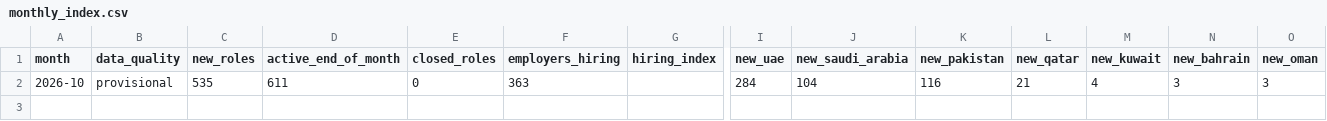
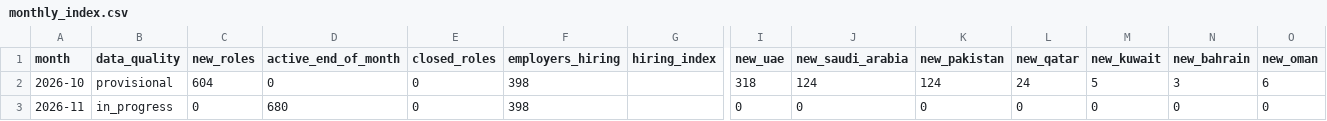
Before and after one commit to Densight/densight-jobs, a CSV file: data/monthly_index.csv, drawn as a sheet; only a part is shown, gaps mark what is left out; rows hold the shown columns only; the diff names each change by its address in the sheet, - before the commit and + after, or states it on an @@ line.

```diff
--- a/data/monthly_index.csv
+++ b/data/monthly_index.csv
-C2 (new_roles): 535
+C2 (new_roles): 604
-D2 (active_end_of_month): 611
+D2 (active_end_of_month): 0
-F2 (employers_hiring): 363
+F2 (employers_hiring): 398
-I2 (new_uae): 284
+I2 (new_uae): 318
-J2 (new_saudi_arabia): 104
+J2 (new_saudi_arabia): 124
-K2 (new_pakistan): 116
+K2 (new_pakistan): 124
-L2 (new_qatar): 21
+L2 (new_qatar): 24
-M2 (new_kuwait): 4
+M2 (new_kuwait): 5
-O2 (new_oman): 3
+O2 (new_oman): 6
+row 3: 2026-11 | in_progress | 0 | 680 | 0 | 398 |  | 0 | 0 | 0 | 0 | 0 | 0 | 0
```
Also changed, not shown: data/weekly_counts.csv, data/weekly_movers.csv, 3 other files.
